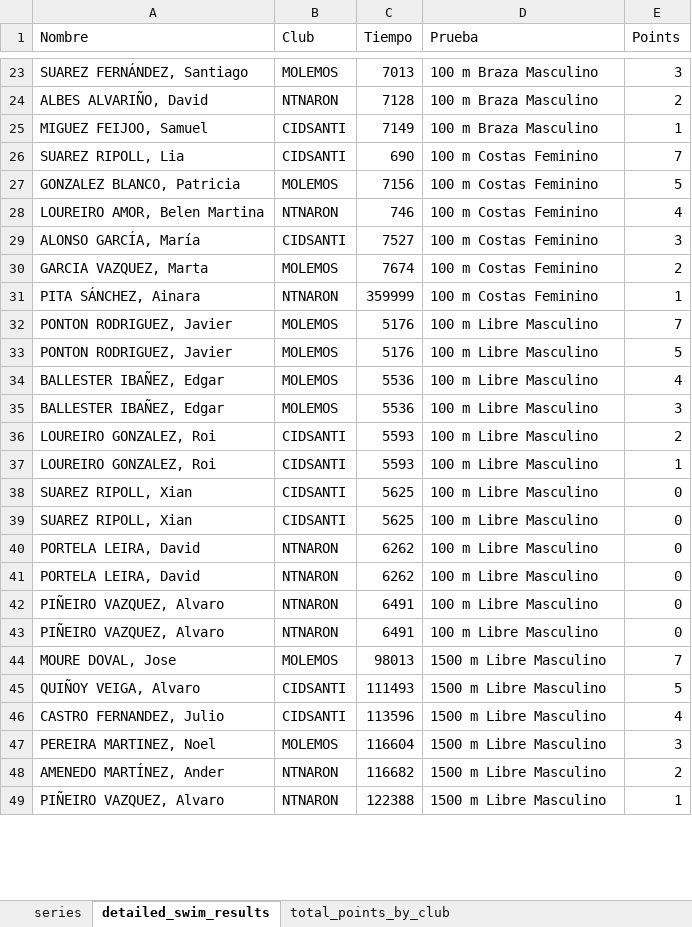
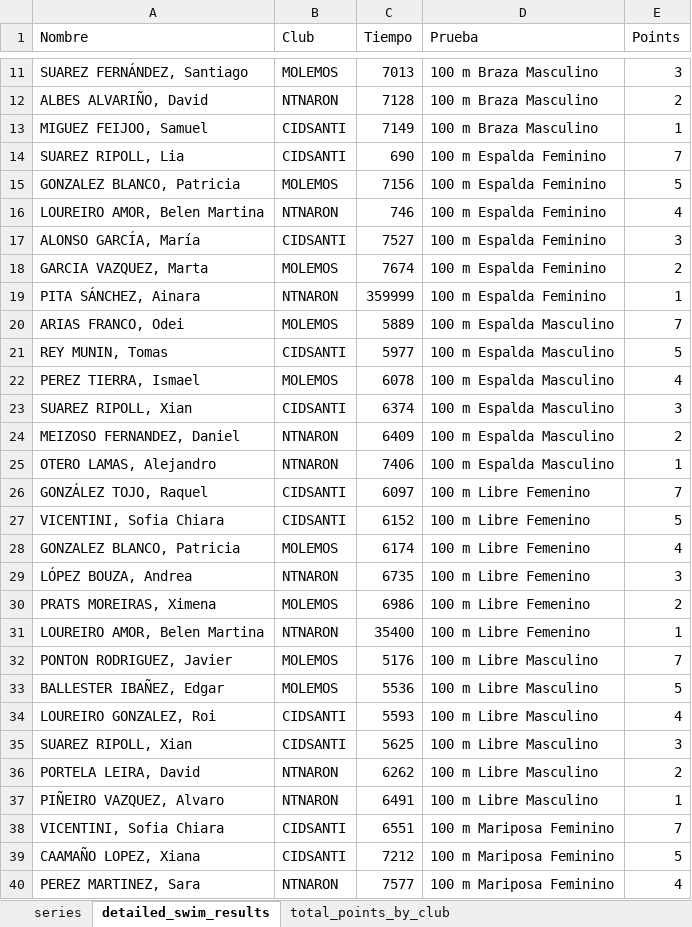
Before and after one commit to juanpontonrodri/Calculadora-Combinaciones-Puntos, an Excel workbook: points_from_series/series_2023/procesado/Series.xlsx, sheet detailed_swim_results, drawn as a sheet; only a part is shown, gaps mark what is left out; the shorter side is filled out with more unchanged rows; values as stored, in another font and other column widths than the file's, no borders; table styles not drawn; removed rows and columns are numbered as before the commit, all else as after; the diff covers the shown part only; the diff names each change by its address in the sheet, - before the commit and + after, or states it on an @@ line.

Commit message:
procesado 2024 preeliminar

```diff
--- a/points_from_series/series_2023/procesado/Series.xlsx (sheet detailed_swim_results)
+++ b/points_from_series/series_2023/procesado/Series.xlsx (sheet detailed_swim_results)
-D14:D19 (Prueba): 100 m Costas Feminino
+D14:D19 (Prueba): 100 m Espalda Feminino
+row 20: ARIAS FRANCO, Odei | MOLEMOS | 5889 | 100 m Espalda Masculino | 7
+row 21: REY MUNIN, Tomas | CIDSANTI | 5977 | 100 m Espalda Masculino | 5
+row 22: PEREZ TIERRA, Ismael | MOLEMOS | 6078 | 100 m Espalda Masculino | 4
+row 23: SUAREZ RIPOLL, Xian | CIDSANTI | 6374 | 100 m Espalda Masculino | 3
+row 24: MEIZOSO FERNANDEZ, Daniel | NTNARON | 6409 | 100 m Espalda Masculino | 2
+row 25: OTERO LAMAS, Alejandro | NTNARON | 7406 | 100 m Espalda Masculino | 1
+row 26: GONZÁLEZ TOJO, Raquel | CIDSANTI | 6097 | 100 m Libre Femenino | 7
+row 27: VICENTINI, Sofia Chiara | CIDSANTI | 6152 | 100 m Libre Femenino | 5
+row 28: GONZALEZ BLANCO, Patricia | MOLEMOS | 6174 | 100 m Libre Femenino | 4
+row 29: LÓPEZ BOUZA, Andrea | NTNARON | 6735 | 100 m Libre Femenino | 3
+row 30: PRATS MOREIRAS, Ximena | MOLEMOS | 6986 | 100 m Libre Femenino | 2
+row 31: LOUREIRO AMOR, Belen Martina | NTNARON | 35400 | 100 m Libre Femenino | 1
-row 33: PONTON RODRIGUEZ, Javier | MOLEMOS | 5176 | 100 m Libre Masculino | 5
-E33 (Points): 4
+E33 (Points): 5
-row 35: BALLESTER IBAÑEZ, Edgar | MOLEMOS | 5536 | 100 m Libre Masculino | 3
-E34 (Points): 2
+E34 (Points): 4
-row 37: LOUREIRO GONZALEZ, Roi | CIDSANTI | 5593 | 100 m Libre Masculino | 1
-E35 (Points): 0
+E35 (Points): 3
-row 39: SUAREZ RIPOLL, Xian | CIDSANTI | 5625 | 100 m Libre Masculino | 0
-E36 (Points): 0
+E36 (Points): 2
-row 41: PORTELA LEIRA, David | NTNARON | 6262 | 100 m Libre Masculino | 0
-E37 (Points): 0
+E37 (Points): 1
-row 43: PIÑEIRO VAZQUEZ, Alvaro | NTNARON | 6491 | 100 m Libre Masculino | 0
+row 38: VICENTINI, Sofia Chiara | CIDSANTI | 6551 | 100 m Mariposa Feminino | 7
+row 39: CAAMAÑO LOPEZ, Xiana | CIDSANTI | 7212 | 100 m Mariposa Feminino | 5
+row 40: PEREZ MARTINEZ, Sara | NTNARON | 7577 | 100 m Mariposa Feminino | 4
```
Also changed, not shown: 51 added rows, 41 removed rows and 45 edited cells elsewhere in this sheet, sheet series, sheet points_by_club_per_event (2), sheet total_points_by_club, 5 other files.
